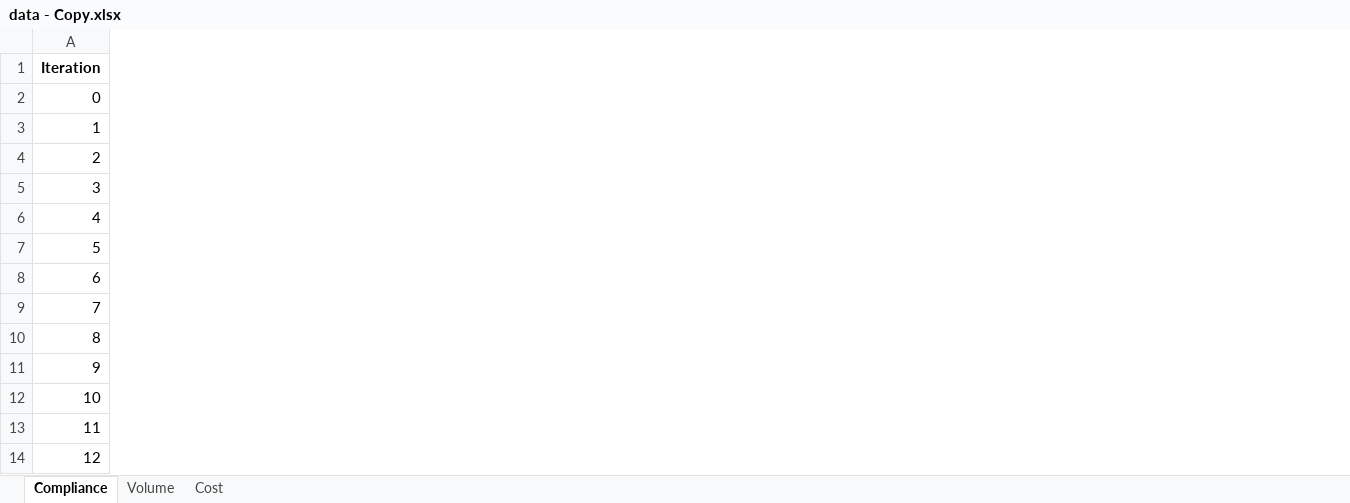
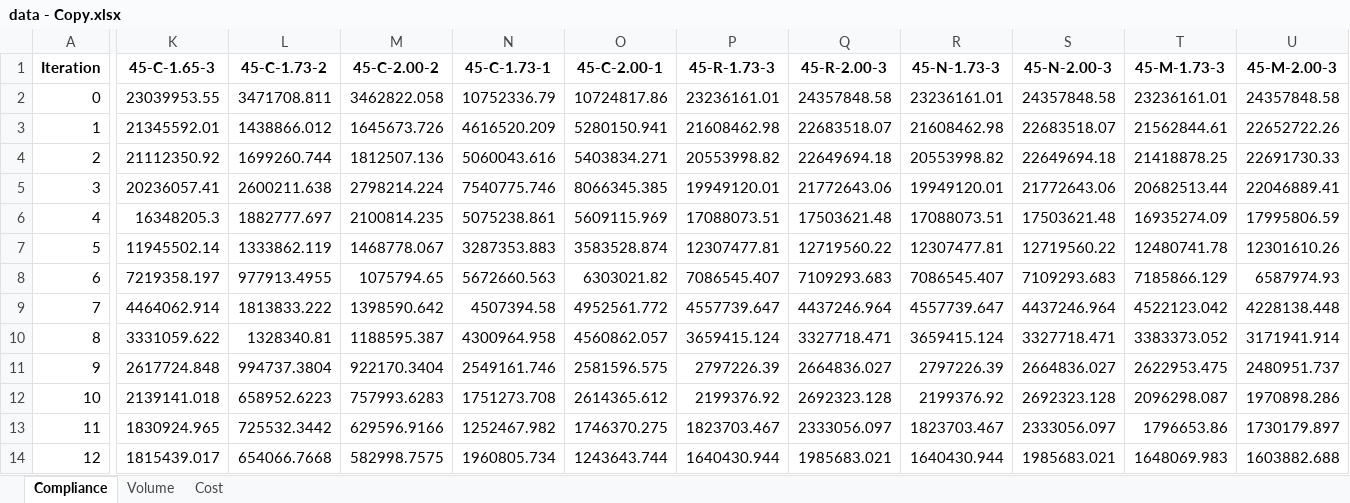
Before and after one commit to abolfazl-ai/topology-optimization, an Excel workbook: 3d/runs/data - Copy.xlsx, sheet Compliance, drawn as a sheet; only a part is shown, gaps mark what is left out; values as stored, in another font and other column widths than the file's, no borders; the diff covers the shown part only; the diff names each change by its address in the sheet, - before the commit and + after, or states it on an @@ line.

```diff
--- a/3d/runs/data - Copy.xlsx (sheet Compliance)
+++ b/3d/runs/data - Copy.xlsx (sheet Compliance)
+column K (45-C-1.65-3), rows 2-14: 23039953.55 | 21345592.01 | 21112350.92 | 20236057.41 | 16348205.3 | 11945502.14 | 7219358.197 | 4464062.914 | 3331059.622 | 2617724.848 | 2139141.018 | 1830924.965 | 1815439.017
+column L (45-C-1.73-2), rows 2-14: 3471708.811 | 1438866.012 | 1699260.744 | 2600211.638 | 1882777.697 | 1333862.119 | 977913.4955 | 1813833.222 | 1328340.81 | 994737.3804 | 658952.6223 | 725532.3442 | 654066.7668
+column M (45-C-2.00-2), rows 2-14: 3462822.058 | 1645673.726 | 1812507.136 | 2798214.224 | 2100814.235 | 1468778.067 | 1075794.65 | 1398590.642 | 1188595.387 | 922170.3404 | 757993.6283 | 629596.9166 | 582998.7575
+column N (45-C-1.73-1), rows 2-14: 10752336.79 | 4616520.209 | 5060043.616 | 7540775.746 | 5075238.861 | 3287353.883 | 5672660.563 | 4507394.58 | 4300964.958 | 2549161.746 | 1751273.708 | 1252467.982 | 1960805.734
+column O (45-C-2.00-1), rows 2-14: 10724817.86 | 5280150.941 | 5403834.271 | 8066345.385 | 5609115.969 | 3583528.874 | 6303021.82 | 4952561.772 | 4560862.057 | 2581596.575 | 2614365.612 | 1746370.275 | 1243643.744
+column P (45-R-1.73-3), rows 2-14: 23236161.01 | 21608462.98 | 20553998.82 | 19949120.01 | 17088073.51 | 12307477.81 | 7086545.407 | 4557739.647 | 3659415.124 | 2797226.39 | 2199376.92 | 1823703.467 | 1640430.944
+column Q (45-R-2.00-3), rows 2-14: 24357848.58 | 22683518.07 | 22649694.18 | 21772643.06 | 17503621.48 | 12719560.22 | 7109293.683 | 4437246.964 | 3327718.471 | 2664836.027 | 2692323.128 | 2333056.097 | 1985683.021
+column R (45-N-1.73-3), rows 2-14: 23236161.01 | 21608462.98 | 20553998.82 | 19949120.01 | 17088073.51 | 12307477.81 | 7086545.407 | 4557739.647 | 3659415.124 | 2797226.39 | 2199376.92 | 1823703.467 | 1640430.944
+column S (45-N-2.00-3), rows 2-14: 24357848.58 | 22683518.07 | 22649694.18 | 21772643.06 | 17503621.48 | 12719560.22 | 7109293.683 | 4437246.964 | 3327718.471 | 2664836.027 | 2692323.128 | 2333056.097 | 1985683.021
+column T (45-M-1.73-3), rows 2-14: 23236161.01 | 21562844.61 | 21418878.25 | 20682513.44 | 16935274.09 | 12480741.78 | 7185866.129 | 4522123.042 | 3383373.052 | 2622953.475 | 2096298.087 | 1796653.86 | 1648069.983
+column U (45-M-2.00-3), rows 2-14: 24357848.58 | 22652722.26 | 22691730.33 | 22046889.41 | 17995806.59 | 12301610.26 | 6587974.93 | 4228138.448 | 3171941.914 | 2480951.737 | 1970898.286 | 1730179.897 | 1603882.688
```
Also changed, not shown: 9 added columns elsewhere in this sheet, sheet Volume, sheet Cost, 3d/input.xlsx, 3d/runs/data.xlsx, 13 other files.
